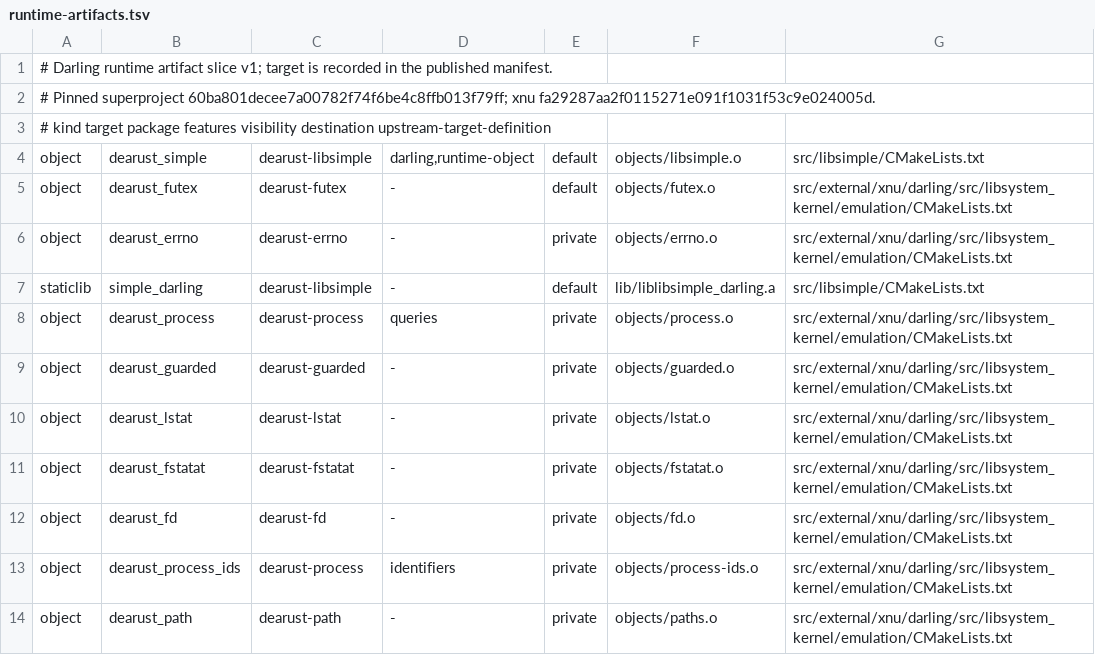
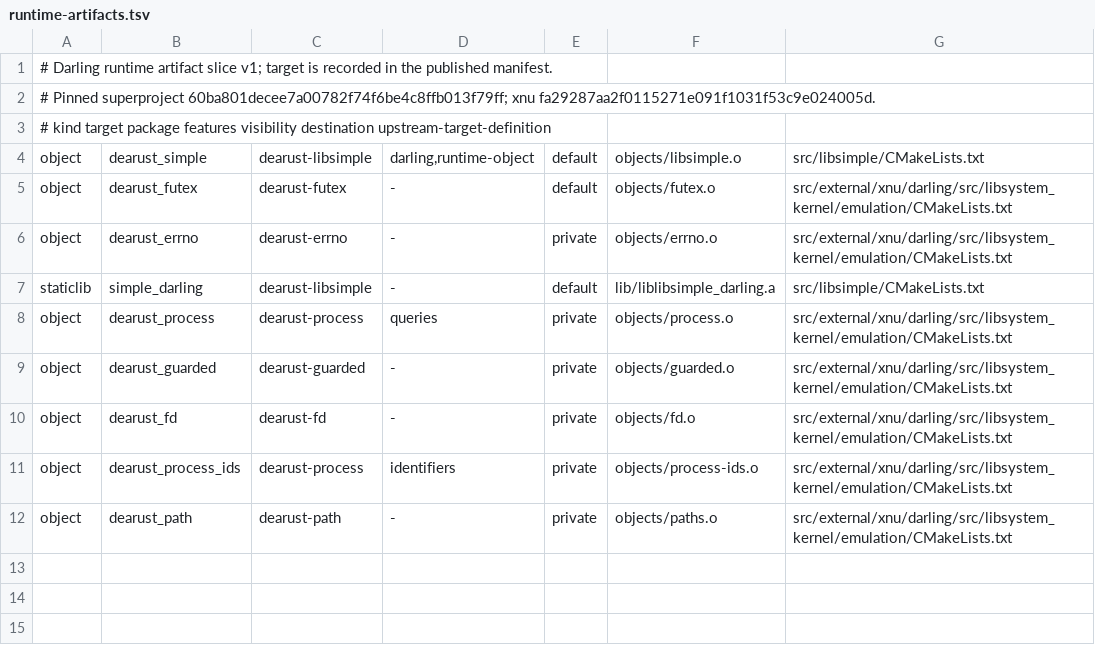
Before and after one commit to countradooku/dearust, a TSV file: xtask/runtime-artifacts.tsv, drawn as a sheet; the diff names each change by its address in the sheet, - before the commit and + after, or states it on an @@ line.

```diff
--- a/xtask/runtime-artifacts.tsv
+++ b/xtask/runtime-artifacts.tsv
-row 10: object | dearust_lstat | dearust-lstat | - | private | objects/lstat.o | src/external/xnu/darling/src/libsystem_kernel/emulation/CMakeLists.txt
-row 11: object | dearust_fstatat | dearust-fstatat | - | private | objects/fstatat.o | src/external/xnu/darling/src/libsystem_kernel/emulation/CMakeLists.txt
```
Also changed, not shown: 40 other files.
